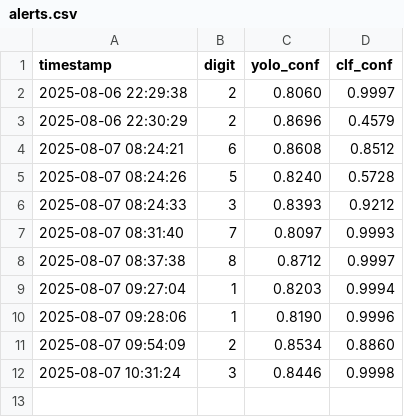
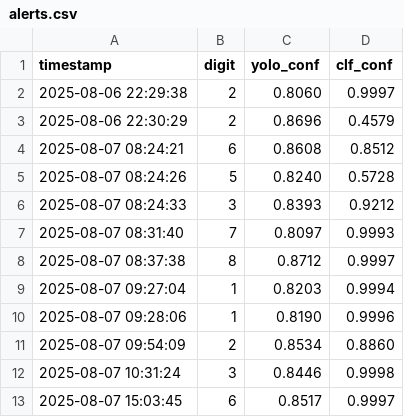
Before and after one commit to Cemag-pcp/efficientNet_deltec, a CSV file: alerts.csv, drawn as a sheet.

Commit message:
melhoria no alerta de predição

```diff
--- a/alerts.csv
+++ b/alerts.csv
@@ -12 +12,2 @@ timestamp,digit,yolo_conf,clf_conf
 2025-08-07 10:31:24,3,0.8446,0.9998
+2025-08-07 15:03:45,6,0.8517,0.9997
```
Also changed, not shown: 1 other file.
